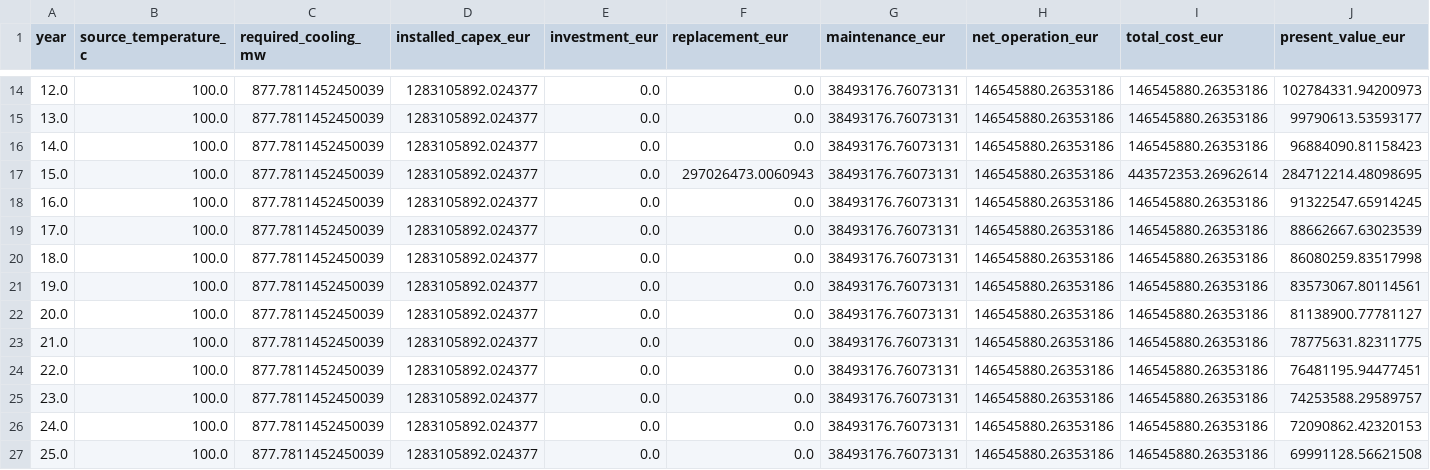
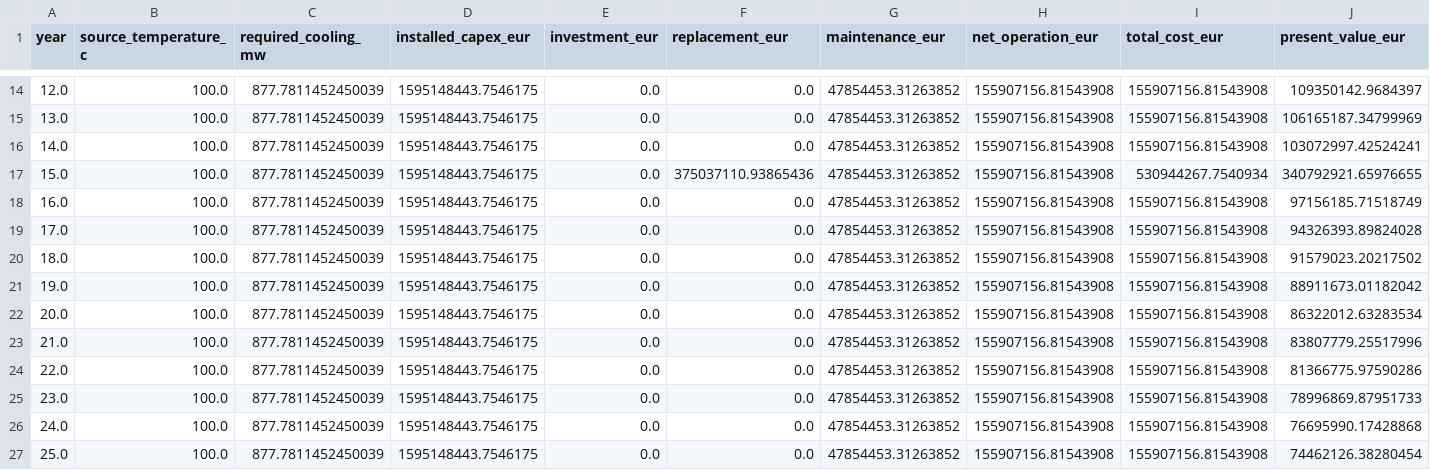
Before and after one commit to GA16-24/planet-simtech-2025-TEST-K31pro-max, a CSV file: output/model/hybrid_schedule.csv, drawn as a sheet; only a part is shown, gaps mark what is left out; the diff covers the shown part only; the diff names each change by its address in the sheet, - before the commit and + after, or states it on an @@ line.

```diff
--- a/output/model/hybrid_schedule.csv
+++ b/output/model/hybrid_schedule.csv
-D14:D27 (installed_capex_eur): 1283105892.024377
+D14:D27 (installed_capex_eur): 1595148443.7546175
-G14:G27 (maintenance_eur): 38493176.76073131
+G14:G27 (maintenance_eur): 47854453.31263852
-H14:H27 (net_operation_eur): 146545880.26353186
+H14:H27 (net_operation_eur): 155907156.81543908
-I14:I16 (total_cost_eur): 146545880.26353186
+I14:I16 (total_cost_eur): 155907156.81543908
-J14 (present_value_eur): 102784331.94200973
+J14 (present_value_eur): 109350142.9684397
-J15 (present_value_eur): 99790613.53593177
+J15 (present_value_eur): 106165187.34799969
-J16 (present_value_eur): 96884090.81158423
+J16 (present_value_eur): 103072997.42524241
-F17 (replacement_eur): 297026473.0060943
+F17 (replacement_eur): 375037110.93865436
-I17 (total_cost_eur): 443572353.26962614
+I17 (total_cost_eur): 530944267.7540934
-J17 (present_value_eur): 284712214.48098695
+J17 (present_value_eur): 340792921.65976655
-I18:I27 (total_cost_eur): 146545880.26353186
+I18:I27 (total_cost_eur): 155907156.81543908
-J18 (present_value_eur): 91322547.65914245
+J18 (present_value_eur): 97156185.71518749
-J19 (present_value_eur): 88662667.63023539
+J19 (present_value_eur): 94326393.89824028
-J20 (present_value_eur): 86080259.83517998
+J20 (present_value_eur): 91579023.20217502
-J21 (present_value_eur): 83573067.80114561
+J21 (present_value_eur): 88911673.01182042
-J22 (present_value_eur): 81138900.77781127
+J22 (present_value_eur): 86322012.63283534
-J23 (present_value_eur): 78775631.82311775
+J23 (present_value_eur): 83807779.25517996
-J24 (present_value_eur): 76481195.94477451
+J24 (present_value_eur): 81366775.97590286
-J25 (present_value_eur): 74253588.29589757
+J25 (present_value_eur): 78996869.87951733
-J26 (present_value_eur): 72090862.42320153
+J26 (present_value_eur): 76695990.17428868
-J27 (present_value_eur): 69991128.56621508
+J27 (present_value_eur): 74462126.38280454
```
Also changed, not shown: 65 edited cells elsewhere in this file, decisions.tsv, output/model/sensitivity.csv, 47 other files.
